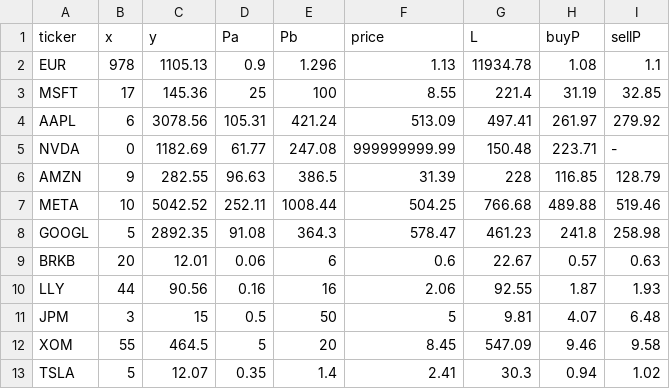
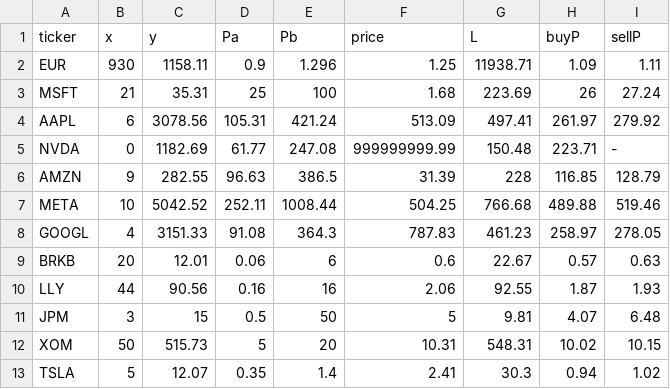
Before and after one commit to Cepumins/LPM, a CSV file: backend/stocks.csv, drawn as a sheet.

```diff
--- a/backend/stocks.csv
+++ b/backend/stocks.csv
@@ -1,4 +1,4 @@
 "ticker","x","y","Pa","Pb","price","L","buyP","sellP"
-"EUR","978","1105.13","0.9","1.296","1.13","11934.78","1.08","1.1"
-"MSFT","17","145.36","25","100","8.55","221.4","31.19","32.85"
+"EUR","930","1158.11","0.9","1.296","1.25","11938.71","1.09","1.11"
+"MSFT","21","35.31","25","100","1.68","223.69","26","27.24"
 "AAPL","6","3078.56","105.31","421.24","513.09","497.41","261.97","279.92"
@@ -7,3 +7,3 @@
 "META","10","5042.52","252.11","1008.44","504.25","766.68","489.88","519.46"
-"GOOGL","5","2892.35","91.08","364.3","578.47","461.23","241.8","258.98"
+"GOOGL","4","3151.33","91.08","364.3","787.83","461.23","258.97","278.05"
 "BRKB","20","12.01","0.06","6","0.6","22.67","0.57","0.63"
@@ -11,3 +11,3 @@
 "JPM","3","15","0.5","50","5","9.81","4.07","6.48"
-"XOM","55","464.5","5","20","8.45","547.09","9.46","9.58"
+"XOM","50","515.73","5","20","10.31","548.31","10.02","10.15"
 "TSLA","5","12.07","0.35","1.4","2.41","30.3","0.94","1.02"
```
Also changed, not shown: backend/orders/users/7.csv, backend/sorted_stock_info.csv, 14 other files.
